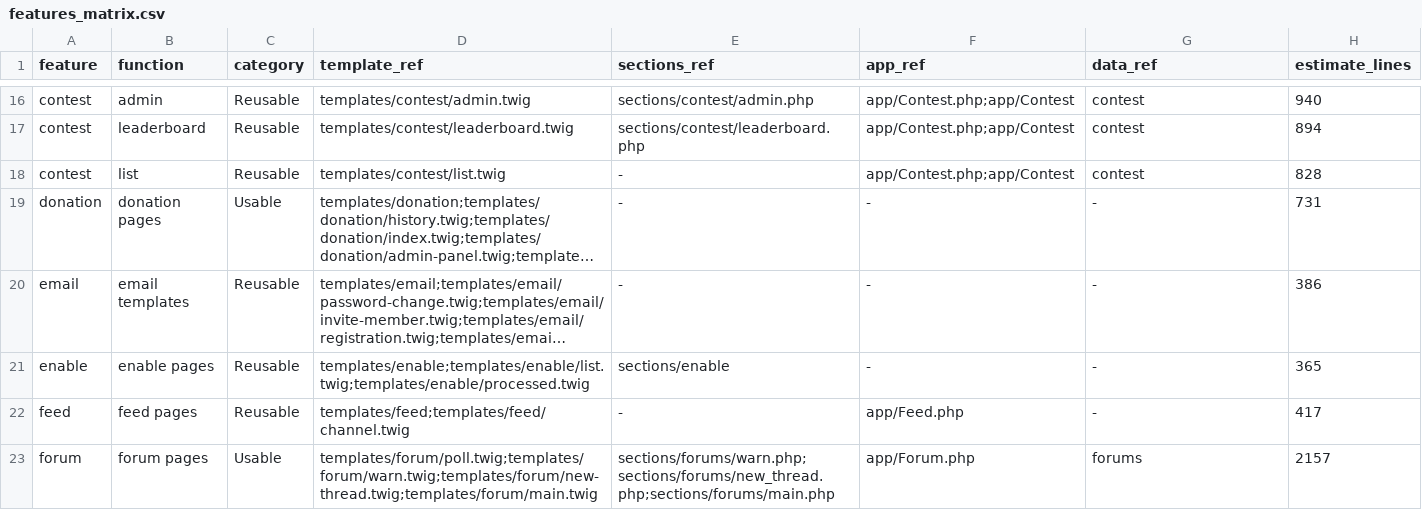
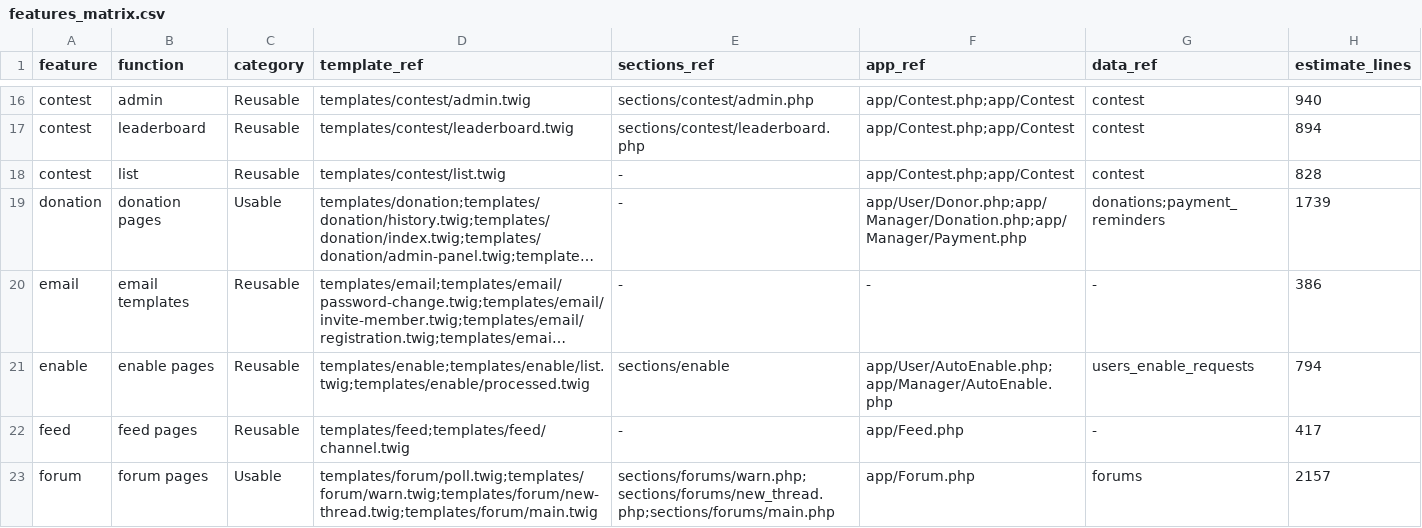
Before and after one commit to Walrus94/DotM, a CSV file: docs/refactoring_data/features_matrix.csv, drawn as a sheet; only a part is shown, gaps mark what is left out; long unchanged cells end in …; the diff covers the shown part only; the diff names each change by its address in the sheet, - before the commit and + after, or states it on an @@ line.

```diff
--- a/docs/refactoring_data/features_matrix.csv
+++ b/docs/refactoring_data/features_matrix.csv
-F19 (app_ref): -
+F19 (app_ref): app/User/Donor.php;app/Manager/Donation.php;app/Manager/Payment.php
-G19 (data_ref): -
+G19 (data_ref): donations;payment_reminders
-H19 (estimate_lines): 731
+H19 (estimate_lines): 1739
-F21 (app_ref): -
+F21 (app_ref): app/User/AutoEnable.php;app/Manager/AutoEnable.php
-G21 (data_ref): -
+G21 (data_ref): users_enable_requests
-H21 (estimate_lines): 365
+H21 (estimate_lines): 794
```
Also changed, not shown: 25 edited cells elsewhere in this file, 1 other file.
